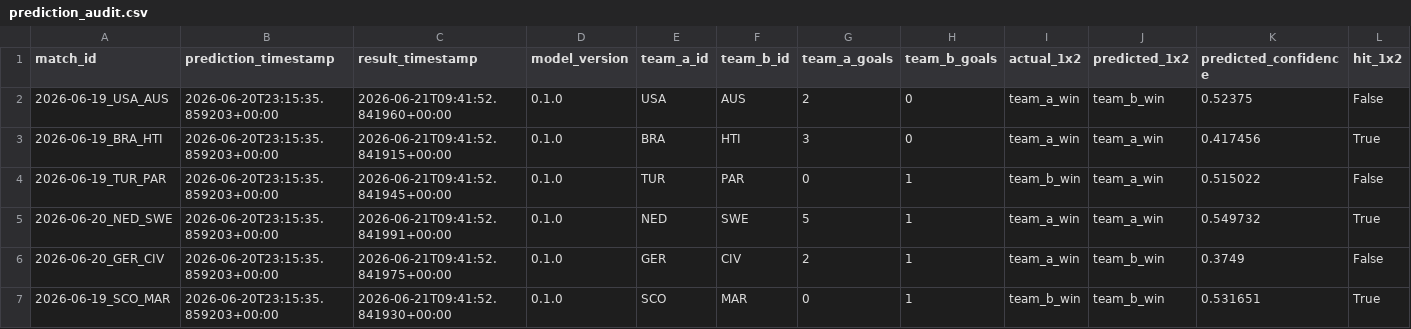
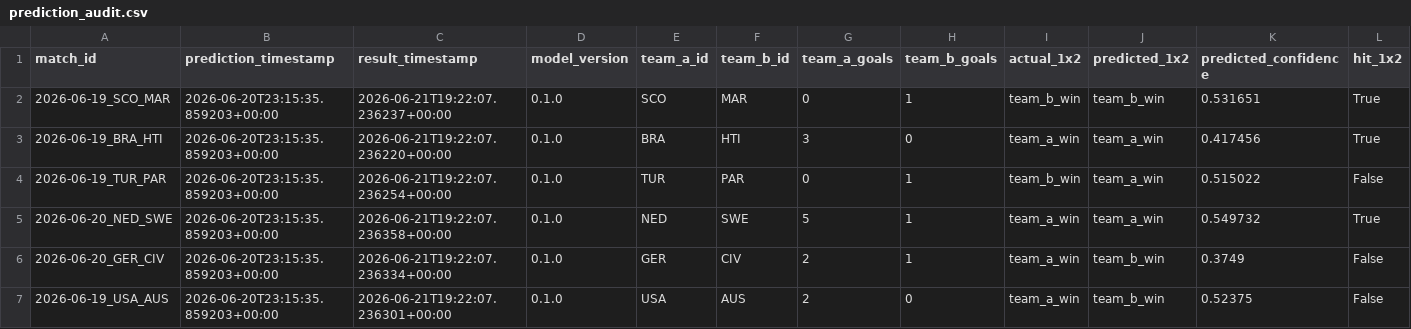
Before and after one commit to edgarsierra-gt/mundial-2026-predictor, a CSV file: data/processed/prediction_audit.csv, drawn as a sheet; only a part is shown; removed rows and columns are numbered as before the commit, all else as after; rows hold the shown columns only; the diff names each change by its address in the sheet, - before the commit and + after, or states it on an @@ line.

```diff
--- a/data/processed/prediction_audit.csv
+++ b/data/processed/prediction_audit.csv
-row 2: 2026-06-19_USA_AUS | 2026-06-20T23:15:35.859203+00:00 | 2026-06-21T09:41:52.841960+00:00 | 0.1.0 | USA | AUS | 2 | 0 | team_a_win | team_b_win | 0.52375 | False
+row 2: 2026-06-19_SCO_MAR | 2026-06-20T23:15:35.859203+00:00 | 2026-06-21T19:22:07.236237+00:00 | 0.1.0 | SCO | MAR | 0 | 1 | team_b_win | team_b_win | 0.531651 | True
-C3 (result_timestamp): 2026-06-21T09:41:52.841915+00:00
+C3 (result_timestamp): 2026-06-21T19:22:07.236220+00:00
-C4 (result_timestamp): 2026-06-21T09:41:52.841945+00:00
+C4 (result_timestamp): 2026-06-21T19:22:07.236254+00:00
-C5 (result_timestamp): 2026-06-21T09:41:52.841991+00:00
+C5 (result_timestamp): 2026-06-21T19:22:07.236358+00:00
-C6 (result_timestamp): 2026-06-21T09:41:52.841975+00:00
+C6 (result_timestamp): 2026-06-21T19:22:07.236334+00:00
-row 7: 2026-06-19_SCO_MAR | 2026-06-20T23:15:35.859203+00:00 | 2026-06-21T09:41:52.841930+00:00 | 0.1.0 | SCO | MAR | 0 | 1 | team_b_win | team_b_win | 0.531651 | True
+row 7: 2026-06-19_USA_AUS | 2026-06-20T23:15:35.859203+00:00 | 2026-06-21T19:22:07.236301+00:00 | 0.1.0 | USA | AUS | 2 | 0 | team_a_win | team_b_win | 0.52375 | False
```
Also changed, not shown: data/processed/group_standings_current.csv, data/processed/match_results_real.csv, 10 other files.
